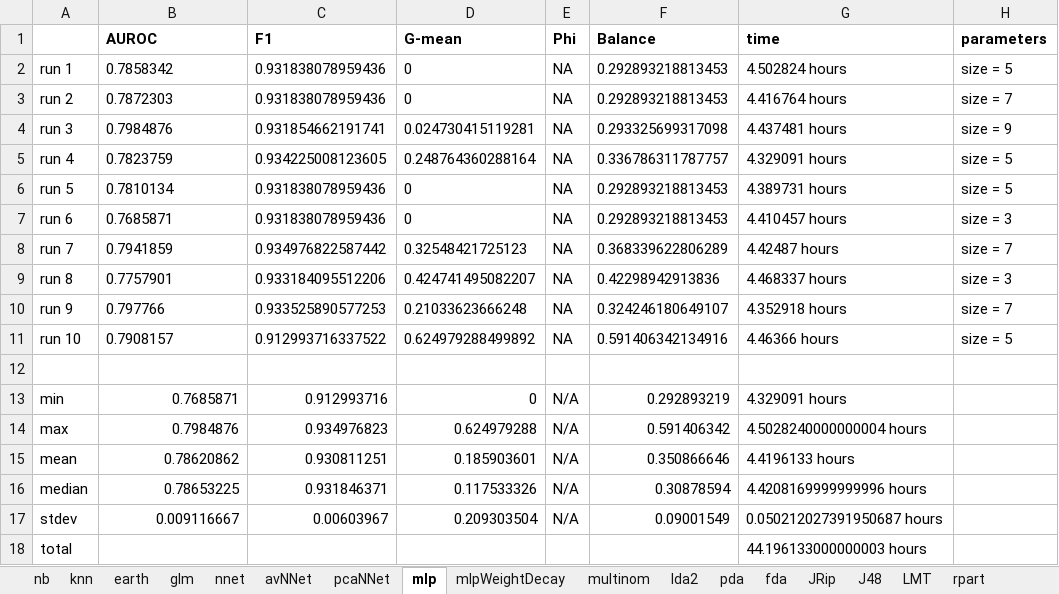
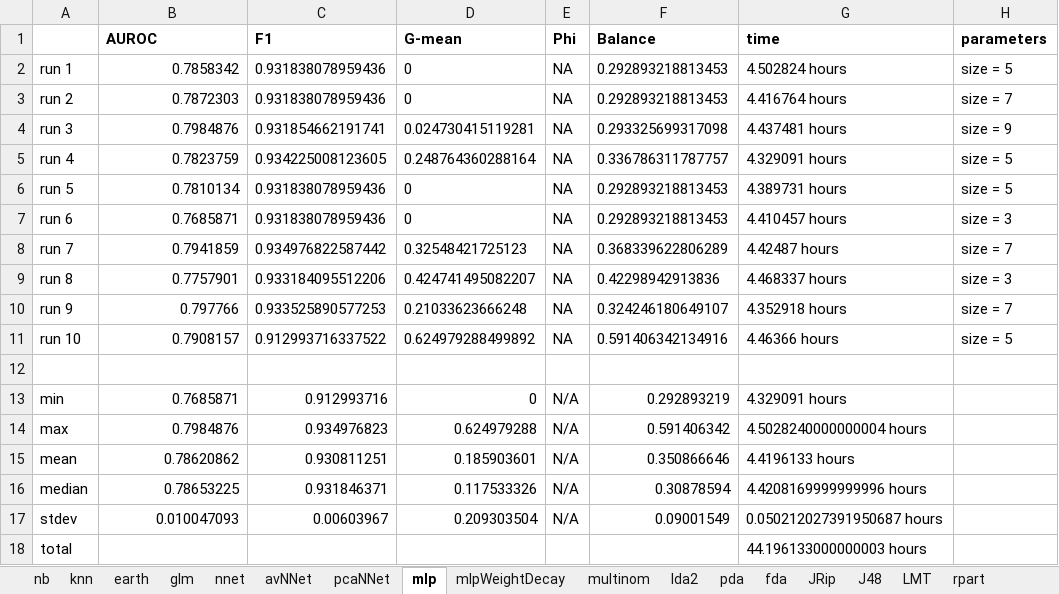
Before and after one commit to bateman/bap-script, an Excel workbook: output/tuning/aggregate-metrics.xlsx, sheet mlp, drawn as a sheet; values as stored, in another font and other column widths than the file's, no borders; the diff names each change by its address in the sheet, - before the commit and + after, or states it on an @@ line.

```diff
--- a/output/tuning/aggregate-metrics.xlsx (sheet mlp)
+++ b/output/tuning/aggregate-metrics.xlsx (sheet mlp)
-B2:B11 alignment: left
+B2:B11 alignment: right
-B17 (AUROC): 0.009116667
+B17 (AUROC): 0.010047093
```
Also changed, not shown: sheet nb, sheet knn, sheet fda, sheet earth, sheet gbm, sheet pcaNNet, 19 more sheets, formulas that keep their value, 19 other files.
